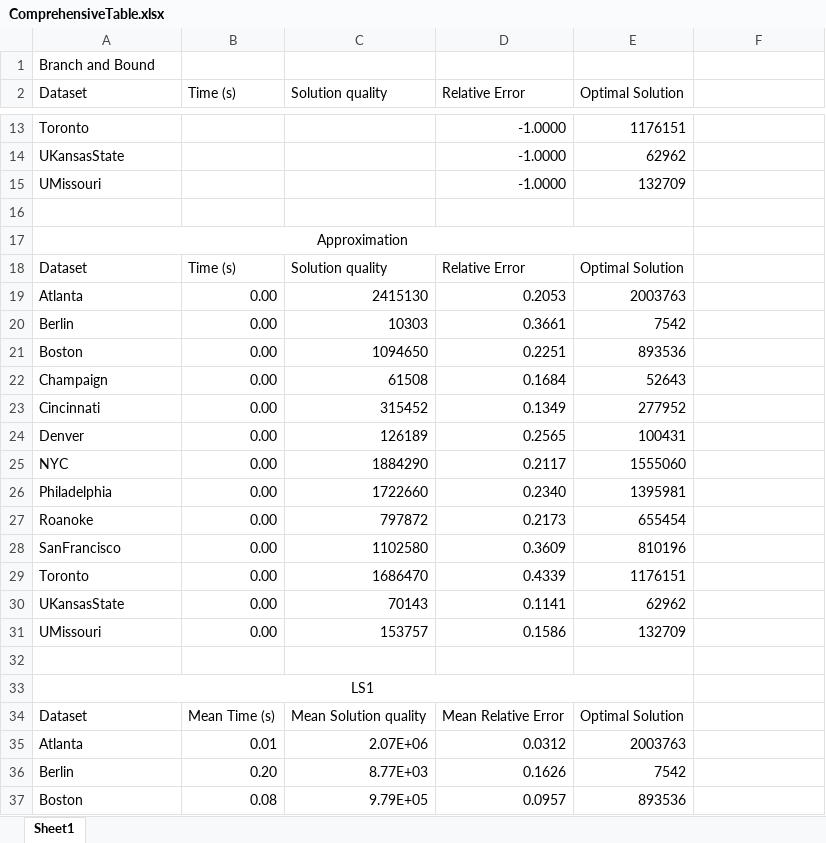
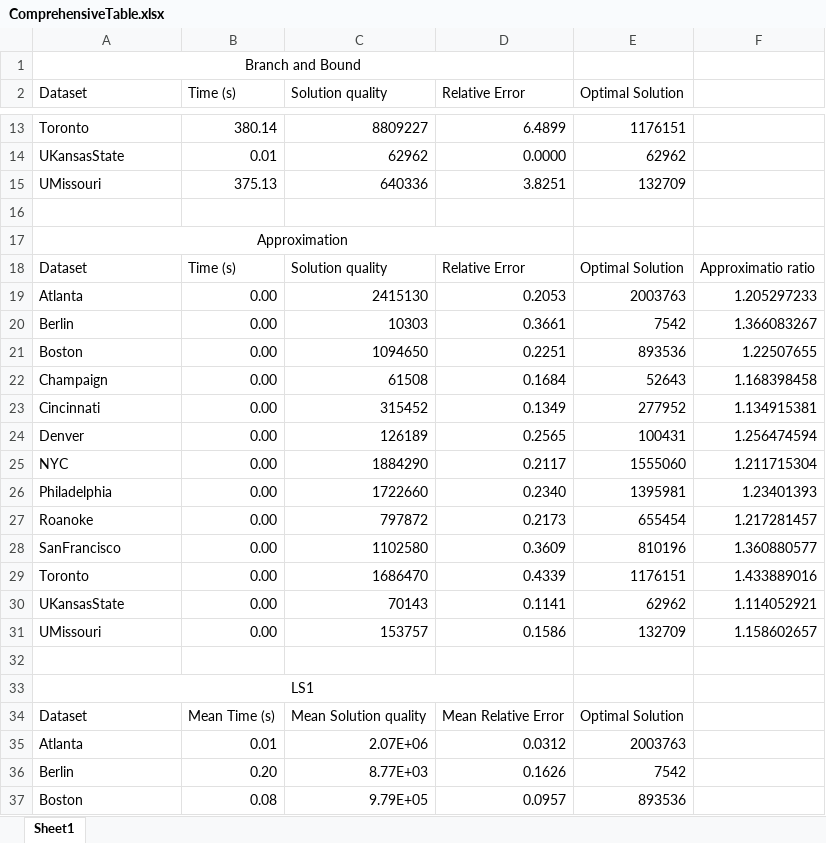
Before and after one commit to SND96/TSP-Project, an Excel workbook: ComprehensiveTable.xlsx, sheet Sheet1, drawn as a sheet; only a part is shown, gaps mark what is left out; values as stored, in another font and other column widths than the file's, no borders; the diff covers the shown part only; the diff names each change by its address in the sheet, - before the commit and + after, or states it on an @@ line.

```diff
--- a/ComprehensiveTable.xlsx (sheet Sheet1)
+++ b/ComprehensiveTable.xlsx (sheet Sheet1)
-A1 alignment: left
+A1 alignment: center
+A1:D1 merged
-B13 (Time (s)): (empty)
+B13 (Time (s)): 380.14
-C13 (Solution quality): (empty)
+C13 (Solution quality): 8809227
-D13 (Relative Error): -1.0000
+D13 (Relative Error): 6.4899
-B14 (Time (s)): (empty)
+B14 (Time (s)): 0.01
-C14 (Solution quality): (empty)
+C14 (Solution quality): 62962
-D14 (Relative Error): -1.0000
+D14 (Relative Error): 0.0000
-B15 (Time (s)): (empty)
+B15 (Time (s)): 375.13
-C15 (Solution quality): (empty)
+C15 (Solution quality): 640336
-D15 (Relative Error): -1.0000
+D15 (Relative Error): 3.8251
-A17:E17 merged
+A17:D17 merged
-F18: (empty)
+F18: Approximatio ratio
-F19: (empty)
+F19: 1.205297233
-F20: (empty)
+F20: 1.366083267
-F21: (empty)
+F21: 1.22507655
-F22: (empty)
+F22: 1.168398458
-F23: (empty)
+F23: 1.134915381
-F24: (empty)
+F24: 1.256474594
-F25: (empty)
+F25: 1.211715304
-F26: (empty)
+F26: 1.23401393
-F27: (empty)
+F27: 1.217281457
-F28: (empty)
+F28: 1.360880577
-F29: (empty)
+F29: 1.433889016
-F30: (empty)
+F30: 1.114052921
-F31: (empty)
+F31: 1.158602657
-A33:E33 merged
+A33:D33 merged
```
Also changed, not shown: 30 edited cells and merged cells elsewhere in this sheet, 24 other files.
